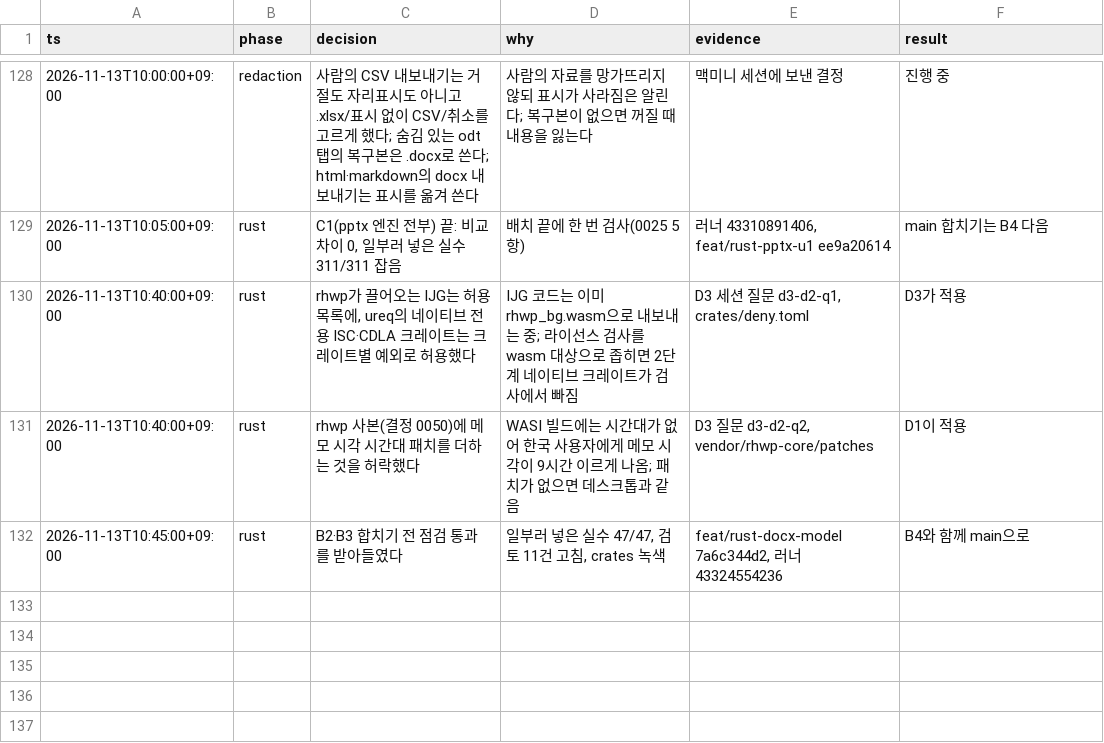
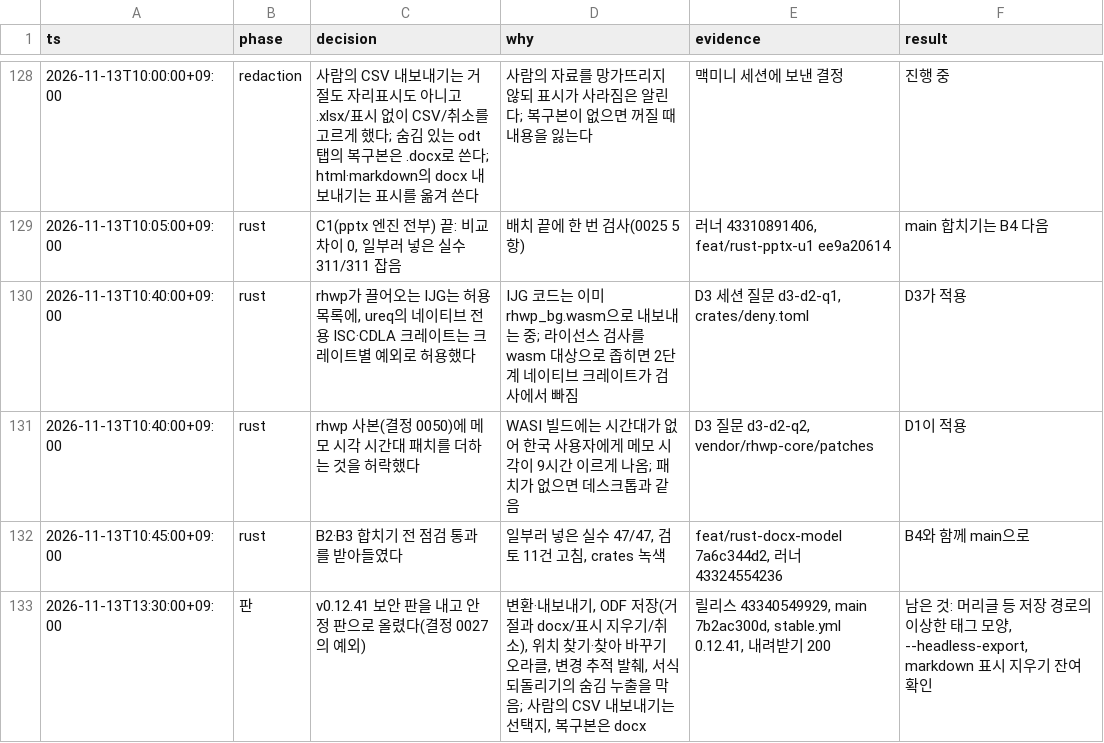
Before and after one commit to SeuPut0705/seuoffice, a TSV file: docs/seuoffice/작업기록.tsv, drawn as a sheet; only a part is shown, gaps mark what is left out.

Commit message:
docs(seuoffice): log the 0.12.41 security release

```diff
--- a/docs/seuoffice/작업기록.tsv
+++ b/docs/seuoffice/작업기록.tsv
@@ -132 +132,2 @@ ts	phase	decision	why	evidence	result
 2026-11-13T10:45:00+09:00	rust	B2·B3 합치기 전 점검 통과를 받아들였다	일부러 넣은 실수 47/47, 검토 11건 고침, crates 녹색	feat/rust-docx-model 7a6c344d2, 러너 43324554236	B4와 함께 main으로
+2026-11-13T13:30:00+09:00	판	v0.12.41 보안 판을 내고 안정 판으로 올렸다(결정 0027의 예외)	변환·내보내기, ODF 저장(거절과 docx/표시 지우기/취소), 위치 찾기·찾아 바꾸기 오라클, 변경 추적 발췌, 서식 되돌리기의 숨김 누출을 막음; 사람의 CSV 내보내기는 선택지, 복구본은 docx	릴리스 43340549929, main 7b2ac300d, stable.yml 0.12.41, 내려받기 200	남은 것: 머리글 등 저장 경로의 이상한 태그 모양, --headless-export, markdown 표시 지우기 잔여 확인
```
